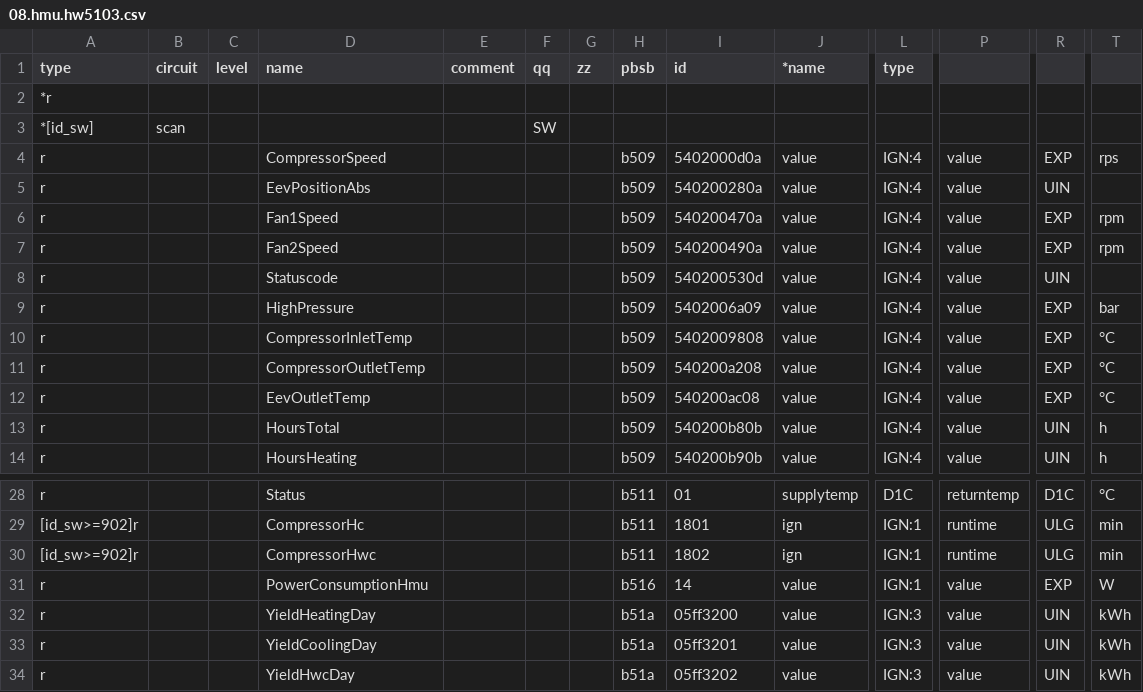
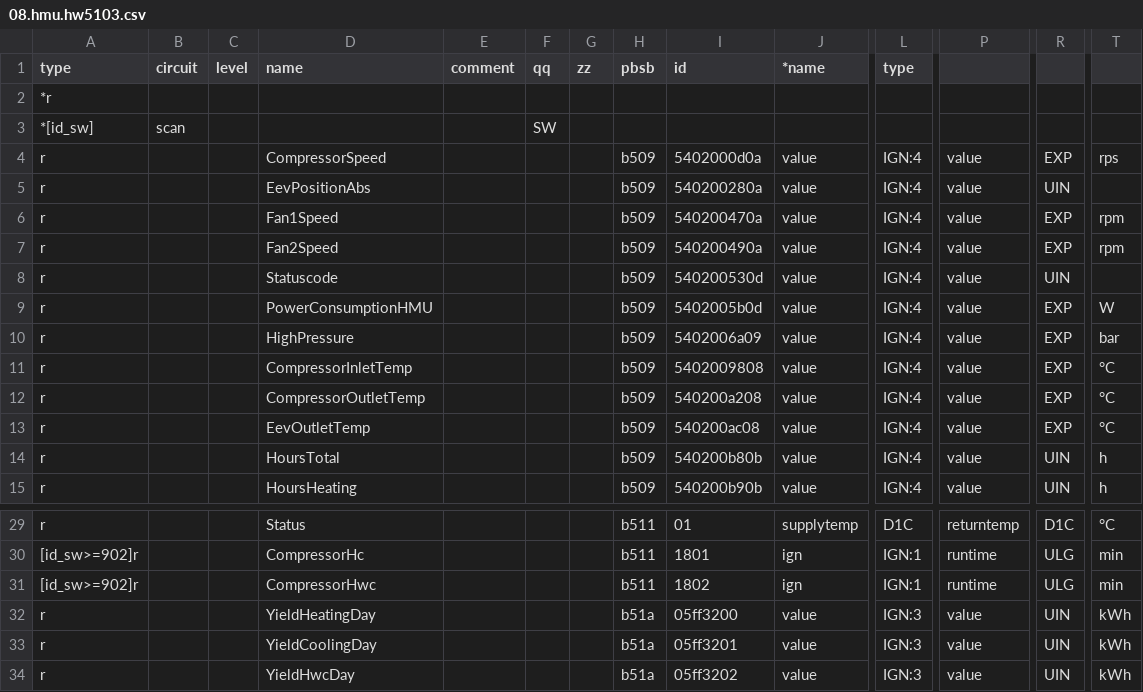
Before and after one commit to burmistrzak/ebusd-configuration, a CSV file: outcsv/@ebusd/ebus-typespec/vaillant/08.hmu.hw5103.csv, drawn as a sheet; only a part is shown, gaps mark what is left out; removed rows and columns are numbered as before the commit, all else as after; rows hold the shown columns only; the diff names each change by its address in the sheet, - before the commit and + after, or states it on an @@ line.

```diff
--- a/outcsv/@ebusd/ebus-typespec/vaillant/08.hmu.hw5103.csv
+++ b/outcsv/@ebusd/ebus-typespec/vaillant/08.hmu.hw5103.csv
+row 9: r |  |  | PowerConsumptionHMU |  |  |  | b509 | 5402005b0d | value | IGN:4 | value | EXP | W
-row 31: r |  |  | PowerConsumptionHmu |  |  |  | b516 | 14 | value | IGN:1 | value | EXP | W
```
Also changed, not shown: outcsv/@ebusd/ebus-typespec/vaillant/76.vwzio.hw5103.csv.
